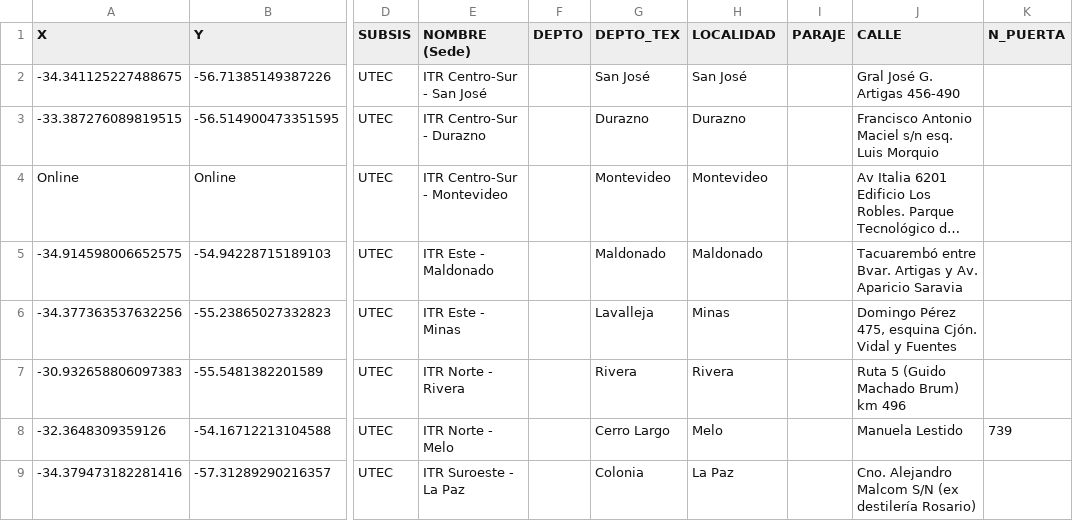
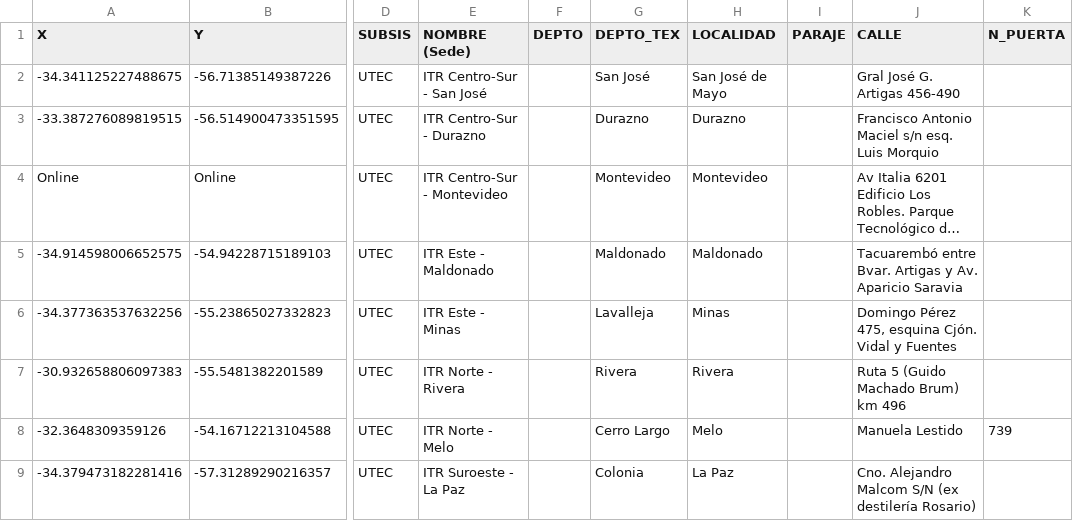
Before and after one commit to datauy/ElijoEstudiar-backend, a CSV file: import/2023/centros_UTEC.csv, drawn as a sheet; only a part is shown, gaps mark what is left out; long unchanged cells end in …; the diff names each change by its address in the sheet, - before the commit and + after, or states it on an @@ line.

Commit message:
Se corrigen errores de importación

```diff
--- a/import/2023/centros_UTEC.csv
+++ b/import/2023/centros_UTEC.csv
-H2 (LOCALIDAD): San José
+H2 (LOCALIDAD): San José de Mayo
```
Also changed, not shown: 2 other files.
